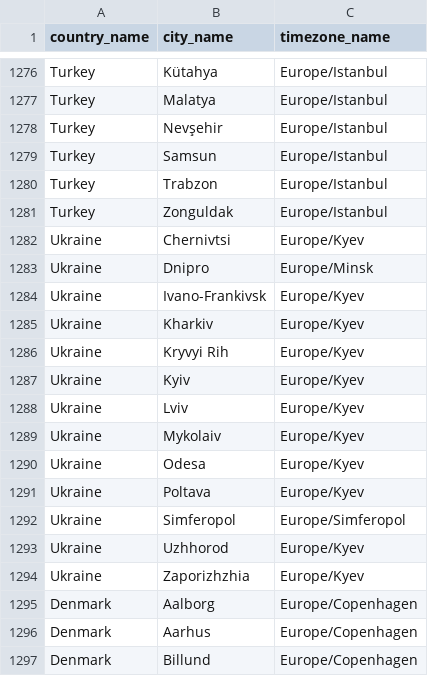
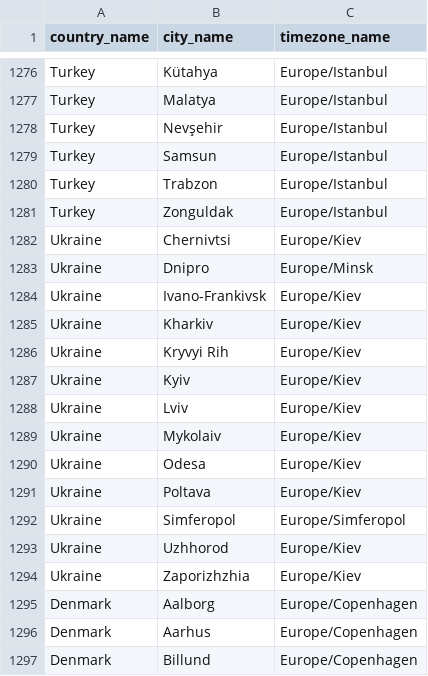
Before and after one commit to web-programming-fall-2022/airline, a CSV file: postgres_init/city.csv, drawn as a sheet; only a part is shown, gaps mark what is left out.

```diff
--- a/postgres_init/city.csv
+++ b/postgres_init/city.csv
@@ -1281,15 +1281,15 @@ Turkey,Trabzon,Europe/Istanbul
 Turkey,Zonguldak,Europe/Istanbul
-Ukraine,Chernivtsi,Europe/Kyev
+Ukraine,Chernivtsi,Europe/Kiev
 Ukraine,Dnipro,Europe/Minsk
-Ukraine,Ivano-Frankivsk,Europe/Kyev
-Ukraine,Kharkiv,Europe/Kyev
-Ukraine,Kryvyi Rih,Europe/Kyev
-Ukraine,Kyiv,Europe/Kyev
-Ukraine,Lviv,Europe/Kyev
-Ukraine,Mykolaiv,Europe/Kyev
-Ukraine,Odesa,Europe/Kyev
-Ukraine,Poltava,Europe/Kyev
+Ukraine,Ivano-Frankivsk,Europe/Kiev
+Ukraine,Kharkiv,Europe/Kiev
+Ukraine,Kryvyi Rih,Europe/Kiev
+Ukraine,Kyiv,Europe/Kiev
+Ukraine,Lviv,Europe/Kiev
+Ukraine,Mykolaiv,Europe/Kiev
+Ukraine,Odesa,Europe/Kiev
+Ukraine,Poltava,Europe/Kiev
 Ukraine,Simferopol,Europe/Simferopol
-Ukraine,Uzhhorod,Europe/Kyev
-Ukraine,Zaporizhzhia,Europe/Kyev
+Ukraine,Uzhhorod,Europe/Kiev
+Ukraine,Zaporizhzhia,Europe/Kiev
 Denmark,Aalborg,Europe/Copenhagen
```
Also changed, not shown: 7 other files.
